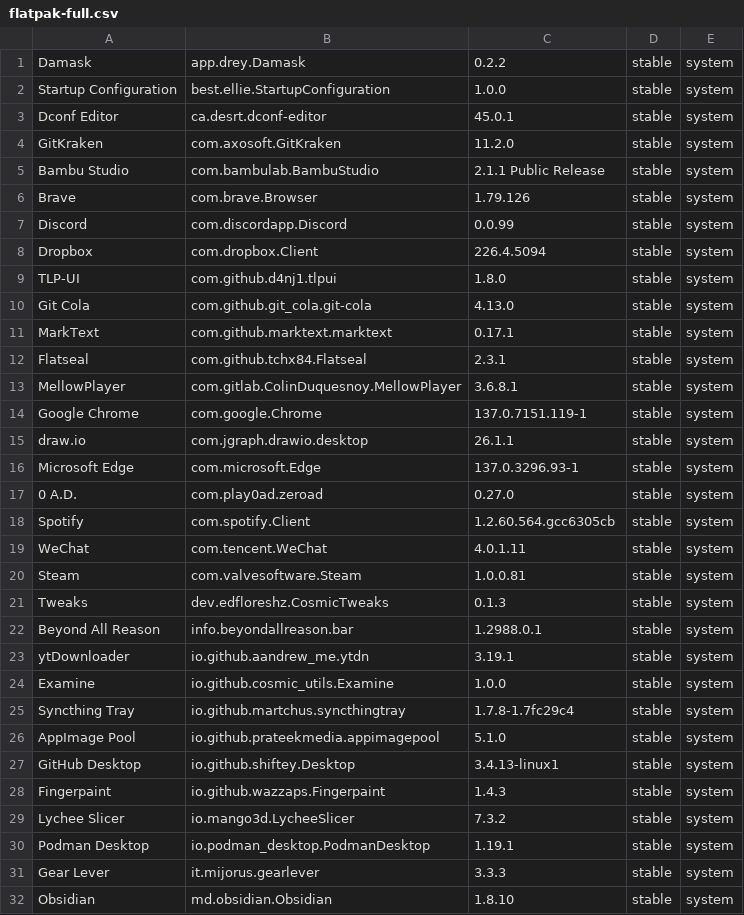
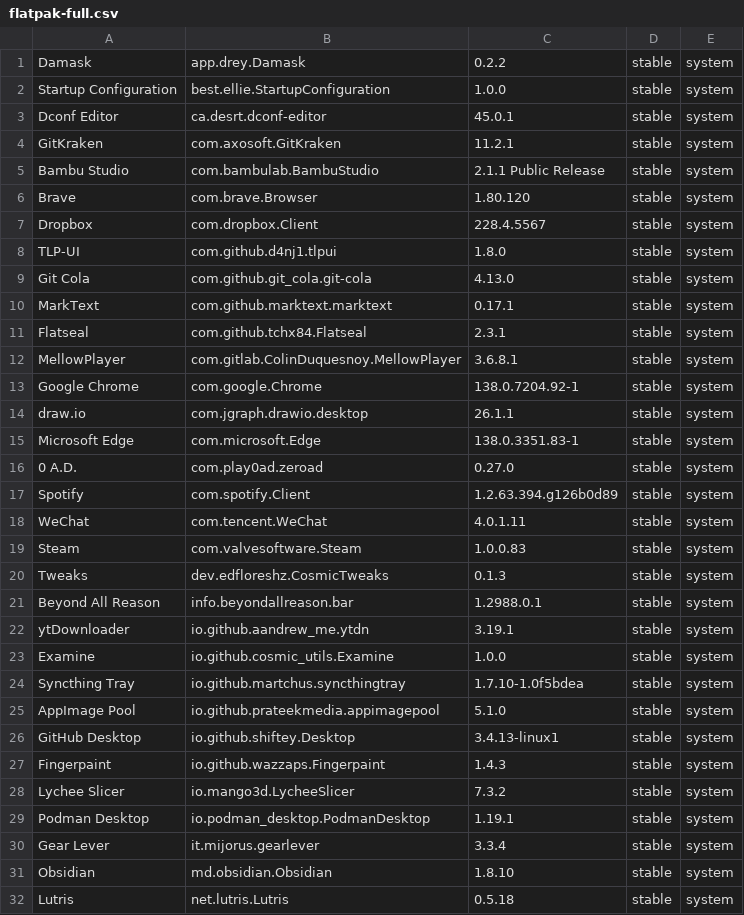
Before and after one commit to tribbloid/ubuntu-quick-setup, a CSV file: packages/__snapshot/flatpak-full.csv, drawn as a sheet; only a part is shown; the shorter side is filled out with more unchanged rows; the diff covers the shown part only.

```diff
--- a/packages/__snapshot/flatpak-full.csv
+++ b/packages/__snapshot/flatpak-full.csv
@@ -3,7 +3,6 @@ Startup Configuration	best.ellie.StartupConfiguration	1.0.0	stable	system
 Dconf Editor	ca.desrt.dconf-editor	45.0.1	stable	system
-GitKraken	com.axosoft.GitKraken	11.2.0	stable	system
+GitKraken	com.axosoft.GitKraken	11.2.1	stable	system
 Bambu Studio	com.bambulab.BambuStudio	2.1.1 Public Release	stable	system
-Brave	com.brave.Browser	1.79.126	stable	system
-Discord	com.discordapp.Discord	0.0.99	stable	system
-Dropbox	com.dropbox.Client	226.4.5094	stable	system
+Brave	com.brave.Browser	1.80.120	stable	system
+Dropbox	com.dropbox.Client	228.4.5567	stable	system
 TLP-UI	com.github.d4nj1.tlpui	1.8.0	stable	system
@@ -13,9 +12,9 @@ Flatseal	com.github.tchx84.Flatseal	2.3.1	stable	system
 MellowPlayer	com.gitlab.ColinDuquesnoy.MellowPlayer	3.6.8.1	stable	system
-Google Chrome	com.google.Chrome	137.0.7151.119-1	stable	system
+Google Chrome	com.google.Chrome	138.0.7204.92-1	stable	system
 draw.io	com.jgraph.drawio.desktop	26.1.1	stable	system
-Microsoft Edge	com.microsoft.Edge	137.0.3296.93-1	stable	system
+Microsoft Edge	com.microsoft.Edge	138.0.3351.83-1	stable	system
 0 A.D.	com.play0ad.zeroad	0.27.0	stable	system
-Spotify	com.spotify.Client	1.2.60.564.gcc6305cb	stable	system
+Spotify	com.spotify.Client	1.2.63.394.g126b0d89	stable	system
 WeChat	com.tencent.WeChat	4.0.1.11	stable	system
-Steam	com.valvesoftware.Steam	1.0.0.81	stable	system
+Steam	com.valvesoftware.Steam	1.0.0.83	stable	system
 Tweaks	dev.edfloreshz.CosmicTweaks	0.1.3	stable	system
@@ -24,3 +23,3 @@ ytDownloader	io.github.aandrew_me.ytdn	3.19.1	stable	system
 Examine	io.github.cosmic_utils.Examine	1.0.0	stable	system
-Syncthing Tray	io.github.martchus.syncthingtray	1.7.8-1.7fc29c4	stable	system
+Syncthing Tray	io.github.martchus.syncthingtray	1.7.10-1.0f5bdea	stable	system
 AppImage Pool	io.github.prateekmedia.appimagepool	5.1.0	stable	system
@@ -30,3 +29,3 @@ Lychee Slicer	io.mango3d.LycheeSlicer	7.3.2	stable	system
 Podman Desktop	io.podman_desktop.PodmanDesktop	1.19.1	stable	system
-Gear Lever	it.mijorus.gearlever	3.3.3	stable	system
+Gear Lever	it.mijorus.gearlever	3.3.4	stable	system
 Obsidian	md.obsidian.Obsidian	1.8.10	stable	system
```
Also changed, not shown: 8 edited cells elsewhere in this file, packages/__snapshot/apt.csv, packages/__snapshot/flatpak.csv, 4 other files.
